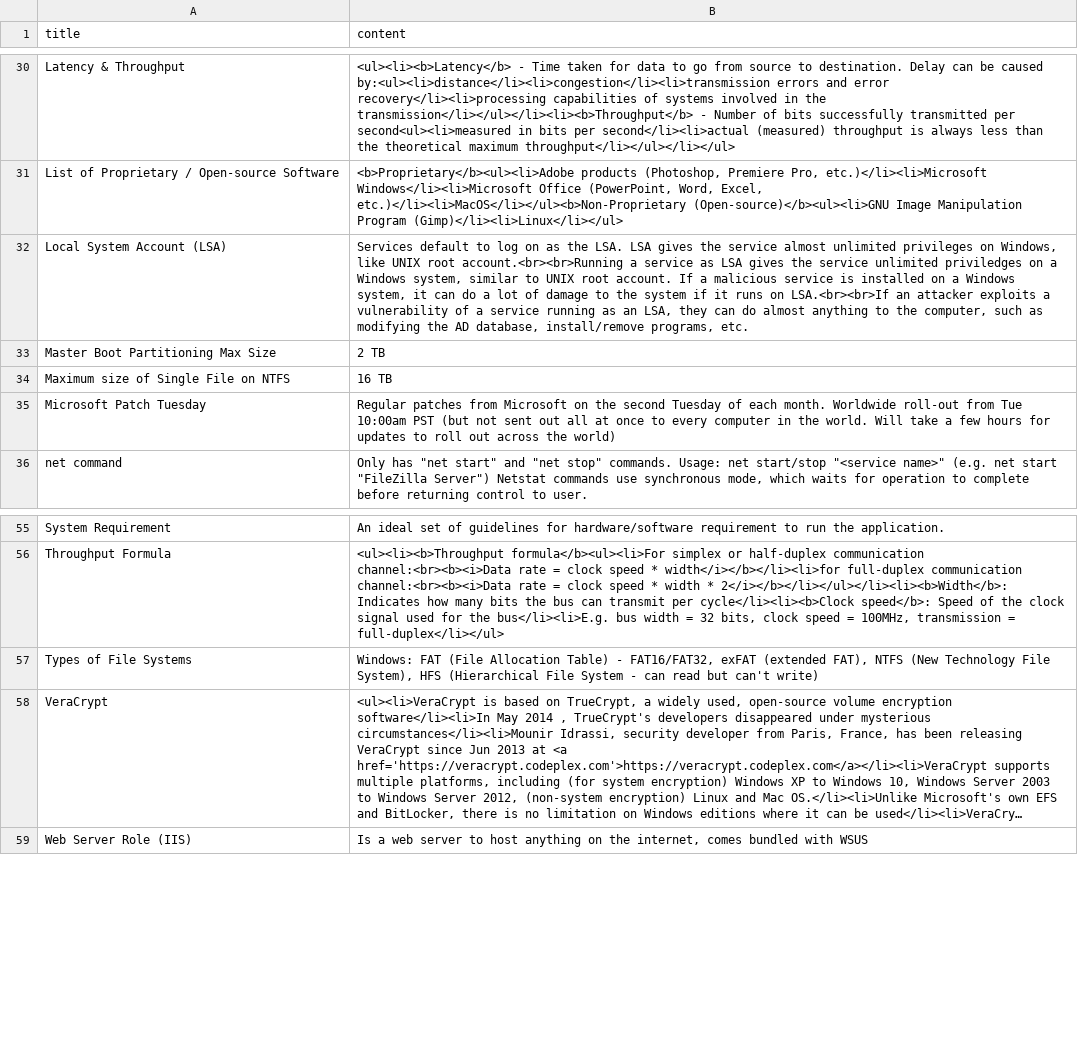
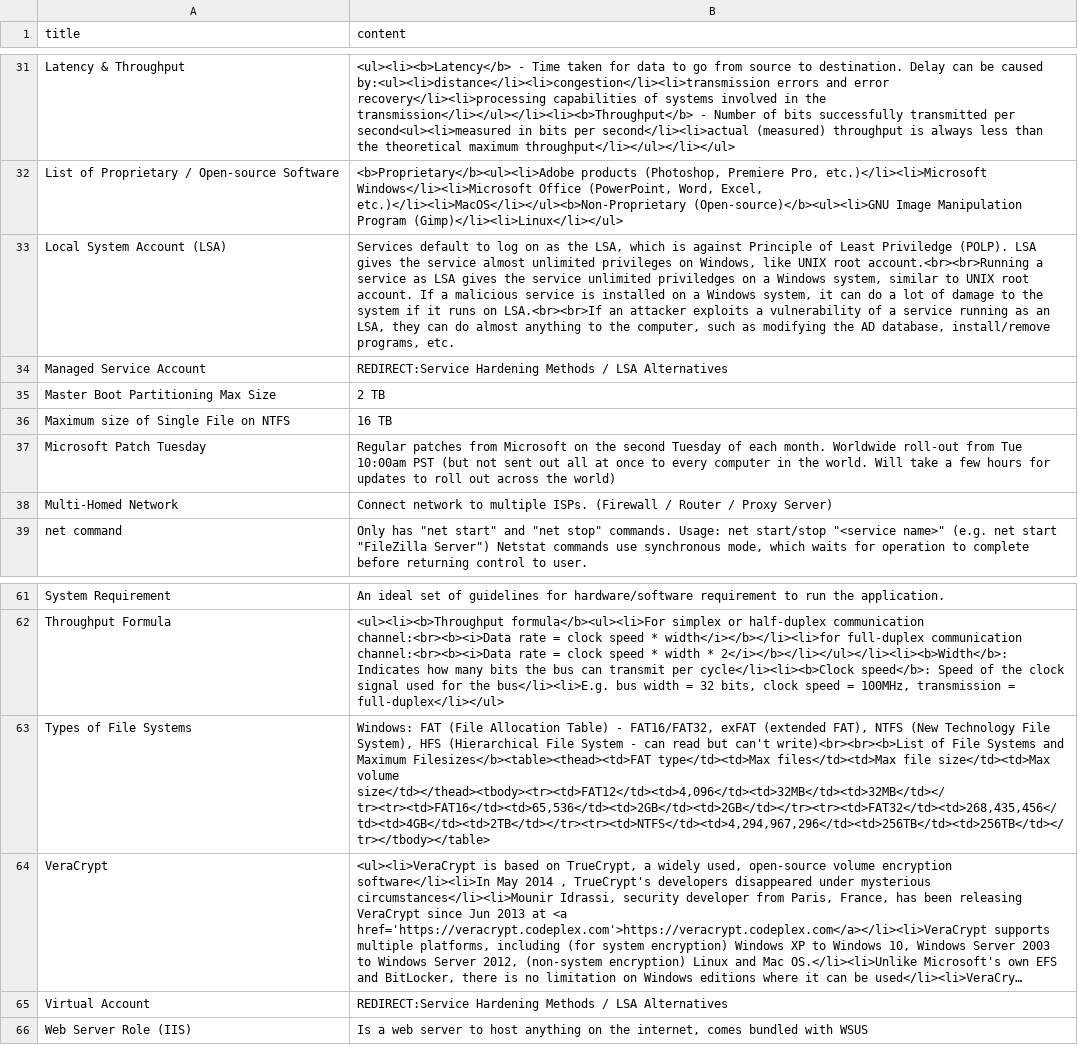
Before and after one commit to YJJcoolcool/SOITools, a CSV file: data/C228 Operating Systems Security.csv, drawn as a sheet; only a part is shown, gaps mark what is left out; long unchanged cells end in …; addresses are those after the commit; the diff covers the shown part only; the diff names each change by its address in the sheet, - before the commit and + after, or states it on an @@ line.

Commit message:
More stuff, and tables

```diff
--- a/data/C228 Operating Systems Security.csv
+++ b/data/C228 Operating Systems Security.csv
-B33 (content): …as the LSA. LSA gives…
+B33 (content): …as the LSA, which is against Principle of Least Priviledge (POLP). LSA gives…
+row 34: Managed Service Account | REDIRECT:Service Hardening Methods / LSA Alternatives
+row 38: Multi-Homed Network | Connect network to multiple ISPs. (Firewall / Router / Proxy Server)
-B63 (content): …but can't write)
+B63 (content): …but can't write)<br><br><b>List of File Systems and Maximum Filesizes</b><table><thead><td>FAT type</td><td>Max files</td><td>Max file size</td><td>Max volume size</td></thead><tbody><tr><td>FAT12</td><td>4,096</td><td>32MB</td><td>32MB</td></tr><tr><td>FAT16</td><td>65,536</td><td>2GB</td><td>2GB</td></tr><tr><td>FAT32</td><td>268,435,456</td><td>4GB</td><td>2TB</td></tr><tr><td>NTFS</td><td>4,294,967,296</td><td>256TB</td><td>256TB</td></tr></tbody></table>
+row 65: Virtual Account | REDIRECT:Service Hardening Methods / LSA Alternatives
```
Also changed, not shown: 8 added rows, 1 removed row, 1 moved row and 3 edited cells elsewhere in this file, 2 other files.
